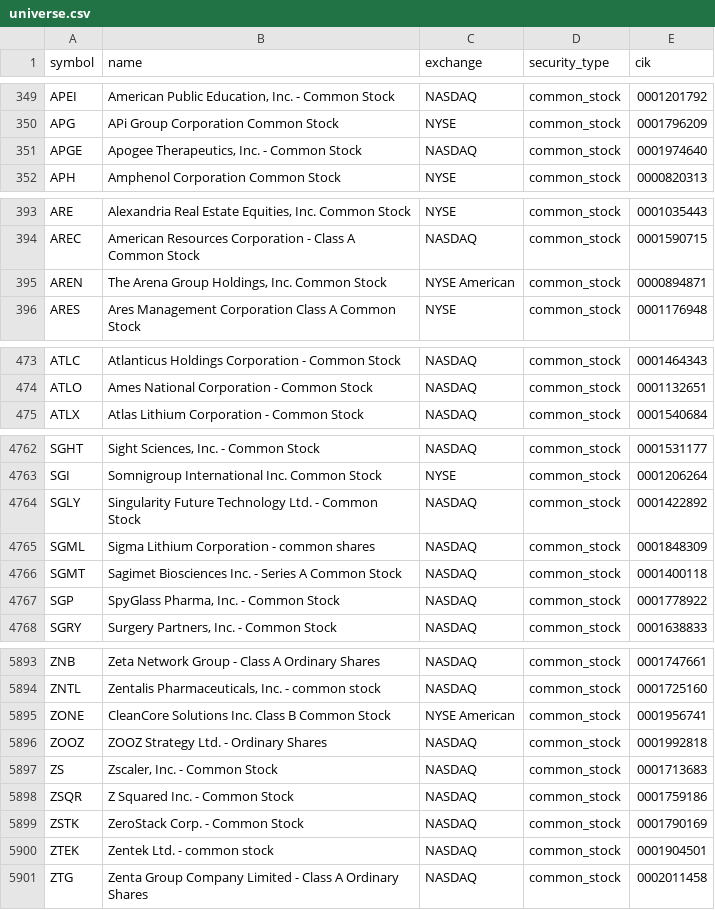
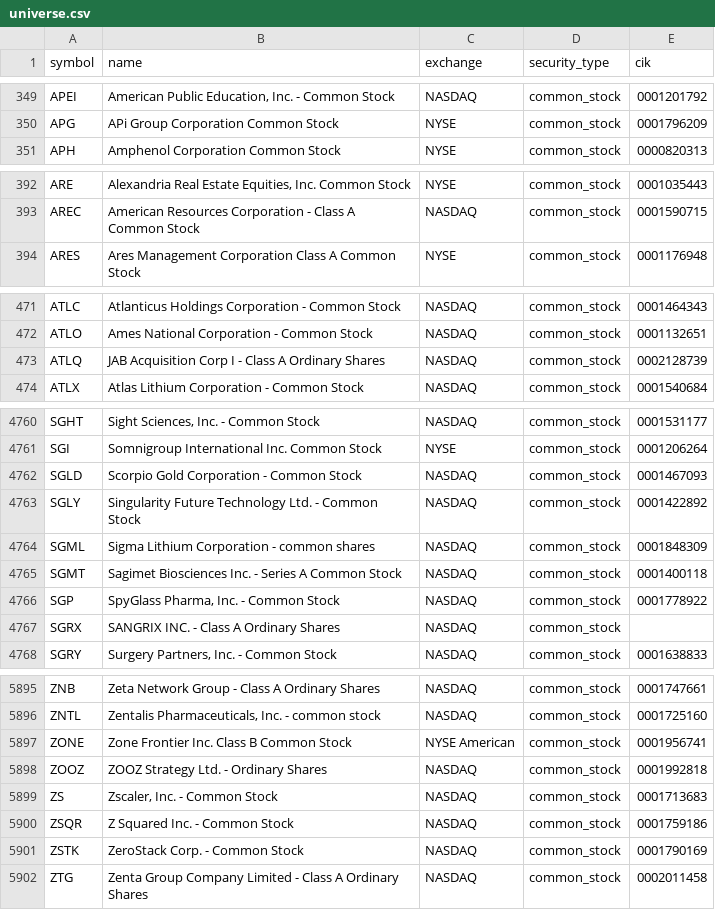
Before and after one commit to coop1st/stocks-research-pipeline, a CSV file: data/github_sync/universe.csv, drawn as a sheet; only a part is shown, gaps mark what is left out; the diff covers the shown part only.

```diff
--- a/data/github_sync/universe.csv
+++ b/data/github_sync/universe.csv
@@ -350,3 +350,2 @@ APEI,"American Public Education, Inc. - Common Stock",NASDAQ,common_stock,000120
 APG,APi Group Corporation Common Stock,NYSE,common_stock,0001796209
-APGE,"Apogee Therapeutics, Inc. - Common Stock",NASDAQ,common_stock,0001974640
 APH,Amphenol Corporation Common Stock,NYSE,common_stock,0000820313
@@ -394,3 +393,2 @@ ARE,"Alexandria Real Estate Equities, Inc. Common Stock",NYSE,common_stock,00010
 AREC,American Resources Corporation - Class A Common Stock,NASDAQ,common_stock,0001590715
-AREN,"The Arena Group Holdings, Inc. Common Stock",NYSE American,common_stock,0000894871
 ARES,Ares Management Corporation Class A Common Stock,NYSE,common_stock,0001176948
@@ -474,2 +472,3 @@ ATLC,Atlanticus Holdings Corporation - Common Stock,NASDAQ,common_stock,00014643
 ATLO,Ames National Corporation - Common Stock,NASDAQ,common_stock,0001132651
+ATLQ,JAB Acquisition Corp I - Class A Ordinary Shares,NASDAQ,common_stock,0002128739
 ATLX,Atlas Lithium Corporation - Common Stock,NASDAQ,common_stock,0001540684
@@ -4763,2 +4761,3 @@ SGHT,"Sight Sciences, Inc. - Common Stock",NASDAQ,common_stock,0001531177
 SGI,Somnigroup International Inc. Common Stock,NYSE,common_stock,0001206264
+SGLD,Scorpio Gold Corporation - Common Stock,NASDAQ,common_stock,0001467093
 SGLY,Singularity Future Technology Ltd. - Common Stock,NASDAQ,common_stock,0001422892
@@ -4767,2 +4766,3 @@ SGMT,Sagimet Biosciences Inc. - Series A Common Stock,NASDAQ,common_stock,000140
 SGP,"SpyGlass Pharma, Inc. - Common Stock",NASDAQ,common_stock,0001778922
+SGRX,SANGRIX INC. - Class A Ordinary Shares,NASDAQ,common_stock,
 SGRY,"Surgery Partners, Inc. - Common Stock",NASDAQ,common_stock,0001638833
@@ -5894,3 +5896,3 @@ ZNB,Zeta Network Group - Class A Ordinary Shares,NASDAQ,common_stock,0001747661
 ZNTL,"Zentalis Pharmaceuticals, Inc. - common stock",NASDAQ,common_stock,0001725160
-ZONE,CleanCore Solutions Inc. Class B Common Stock,NYSE American,common_stock,0001956741
+ZONE,Zone Frontier Inc. Class B Common Stock,NYSE American,common_stock,0001956741
 ZOOZ,ZOOZ Strategy Ltd. - Ordinary Shares,NASDAQ,common_stock,0001992818
@@ -5899,3 +5901,2 @@ ZSQR,Z Squared Inc. - Common Stock,NASDAQ,common_stock,0001759186
 ZSTK,ZeroStack Corp. - Common Stock,NASDAQ,common_stock,0001790169
-ZTEK,Zentek Ltd. - common stock,NASDAQ,common_stock,0001904501
 ZTG,Zenta Group Company Limited - Class A Ordinary Shares,NASDAQ,common_stock,0002011458
```
Also changed, not shown: 9 added rows, 8 removed rows and 11 edited cells elsewhere in this file, 1 other file.
